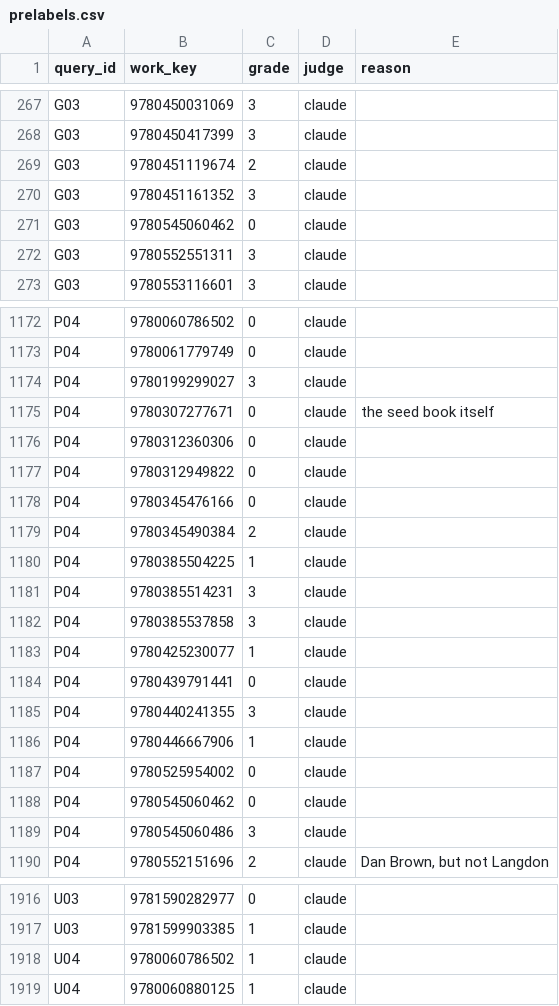
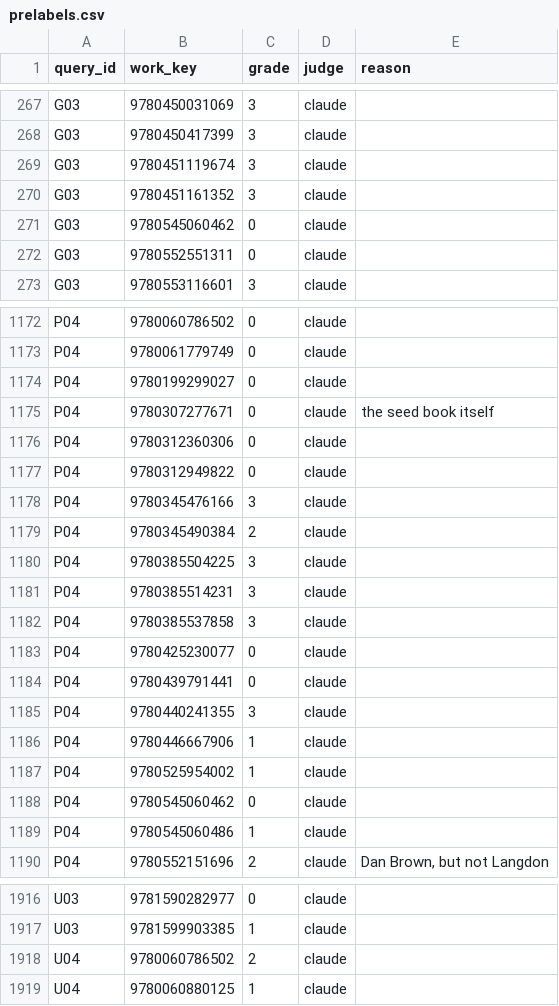
Before and after one commit to nooorf/shelfwise, a CSV file: eval/data/prelabels.csv, drawn as a sheet; only a part is shown, gaps mark what is left out; the diff covers the shown part only.

Commit message:
eval: reviewed relevance grades
1,920 suggestions reviewed (14 changed); 14 transcription errors in the suggestions fixed first.

```diff
--- a/eval/data/prelabels.csv
+++ b/eval/data/prelabels.csv
@@ -268,6 +268,6 @@ G03,9780450031069,3,claude,
 G03,9780450417399,3,claude,
-G03,9780451119674,2,claude,
+G03,9780451119674,3,claude,
 G03,9780451161352,3,claude,
 G03,9780545060462,0,claude,
-G03,9780552551311,3,claude,
+G03,9780552551311,0,claude,
 G03,9780553116601,3,claude,
@@ -1173,3 +1173,3 @@ P04,9780060786502,0,claude,
 P04,9780061779749,0,claude,
-P04,9780199299027,3,claude,
+P04,9780199299027,0,claude,
 P04,9780307277671,0,claude,the seed book itself
@@ -1177,8 +1177,8 @@ P04,9780312360306,0,claude,
 P04,9780312949822,0,claude,
-P04,9780345476166,0,claude,
+P04,9780345476166,3,claude,
 P04,9780345490384,2,claude,
-P04,9780385504225,1,claude,
+P04,9780385504225,3,claude,
 P04,9780385514231,3,claude,
 P04,9780385537858,3,claude,
-P04,9780425230077,1,claude,
+P04,9780425230077,0,claude,
 P04,9780439791441,0,claude,
@@ -1186,5 +1186,5 @@ P04,9780440241355,3,claude,
 P04,9780446667906,1,claude,
-P04,9780525954002,0,claude,
+P04,9780525954002,1,claude,
 P04,9780545060462,0,claude,
-P04,9780545060486,3,claude,
+P04,9780545060486,1,claude,
 P04,9780552151696,2,claude,"Dan Brown, but not Langdon"
@@ -1917,3 +1917,3 @@ U03,9781590282977,0,claude,
 U03,9781599903385,1,claude,
-U04,9780060786502,1,claude,
+U04,9780060786502,2,claude,
 U04,9780060880125,1,claude,
```
Also changed, not shown: 5 edited cells elsewhere in this file, 2 other files.
